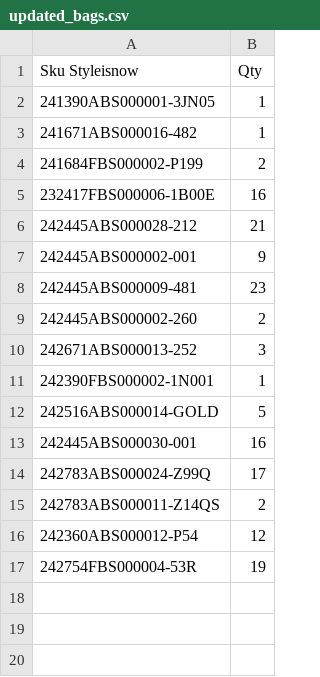
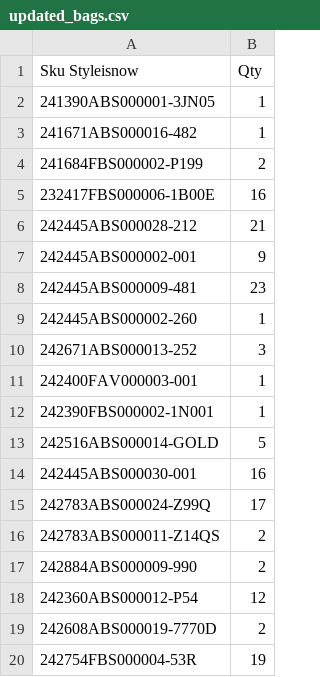
Before and after one commit to dissagaliyeva/shopify_ikonic_update, a CSV file: updated_bags.csv, drawn as a sheet.

```diff
--- a/updated_bags.csv
+++ b/updated_bags.csv
@@ -8,4 +8,5 @@ Sku Styleisnow,Qty
 242445ABS000009-481,23
-242445ABS000002-260,2
+242445ABS000002-260,1
 242671ABS000013-252,3
+242400FAV000003-001,1
 242390FBS000002-1N001,1
@@ -15,3 +16,5 @@ Sku Styleisnow,Qty
 242783ABS000011-Z14QS,2
+242884ABS000009-990,2
 242360ABS000012-P54,12
+242608ABS000019-7770D,2
 242754FBS000004-53R,19
```
Also changed, not shown: updated_other.csv.
